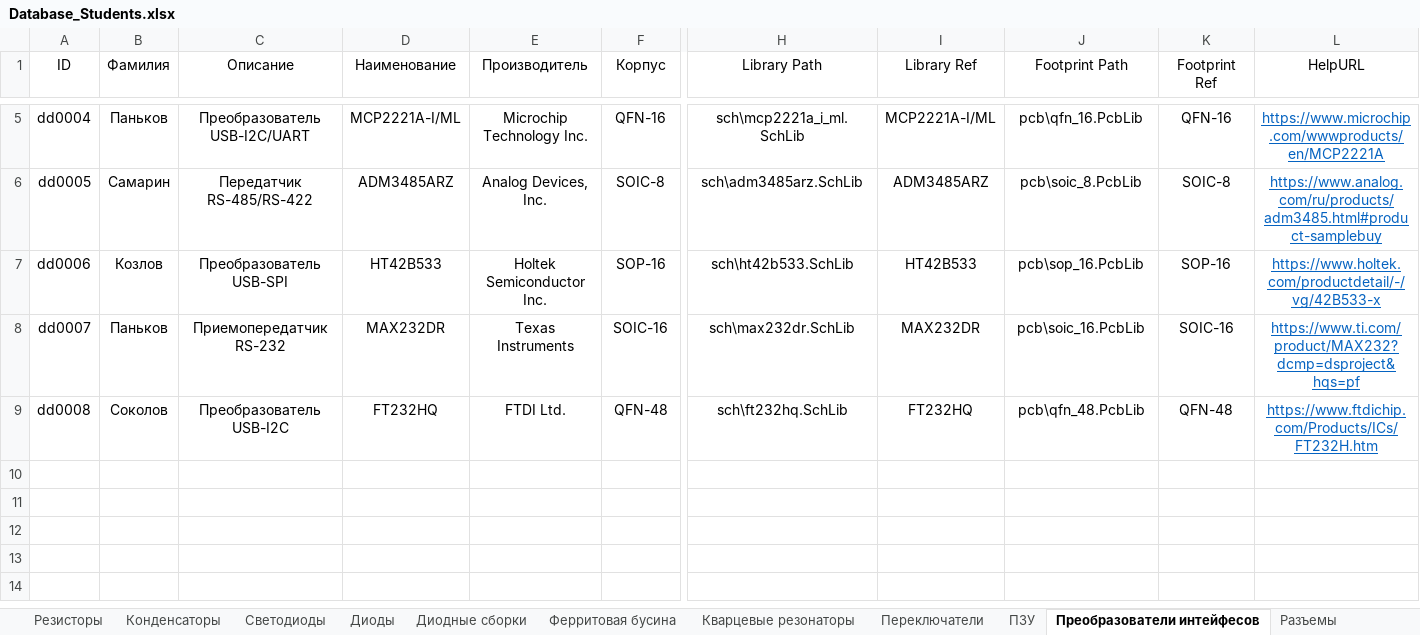
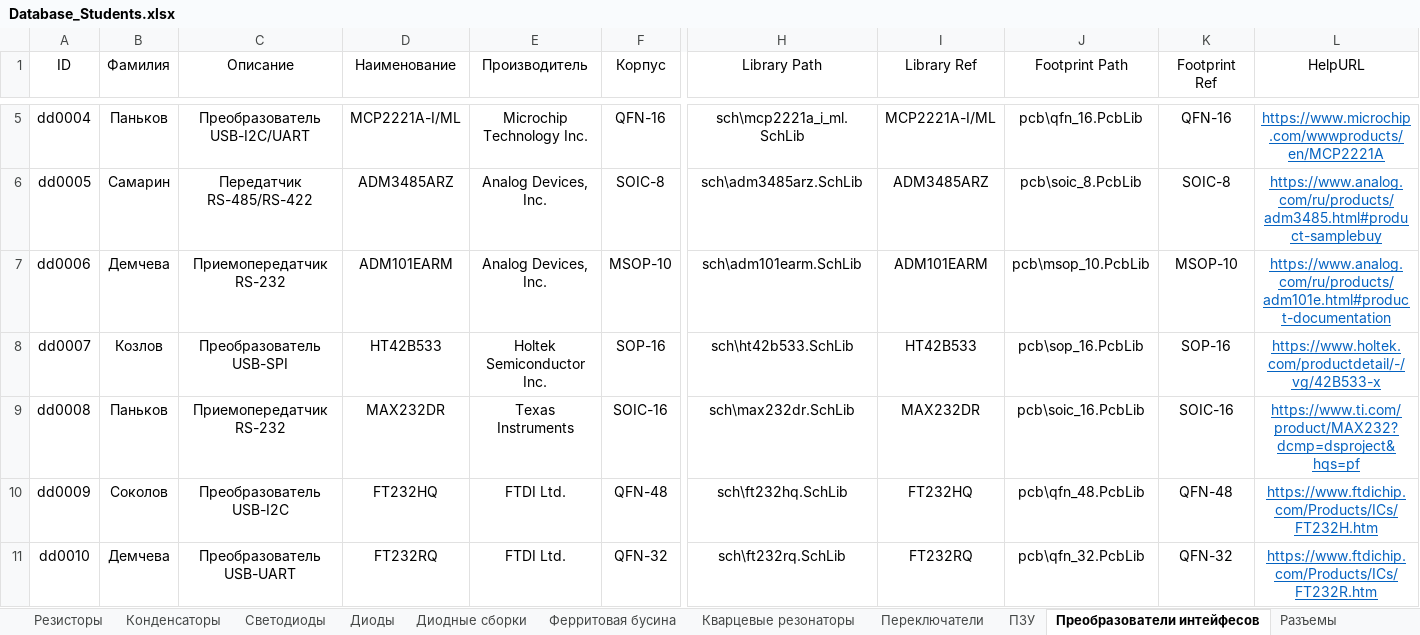
Before and after one commit to TonyCooT/Altium_BEng, an Excel workbook: library/Database_Students.xlsx, sheet Преобразователи интейфесов, drawn as a sheet; only a part is shown, gaps mark what is left out; values as stored, in another font and other column widths than the file's, no borders; addresses are those after the commit; rows hold the shown columns only; the diff names each change by its address in the sheet, - before the commit and + after, or states it on an @@ line.

Commit message:
Добавила преобразователи интерфейсов
ADM101EARM и FT232RQ

```diff
--- a/library/Database_Students.xlsx (sheet Преобразователи интейфесов)
+++ b/library/Database_Students.xlsx (sheet Преобразователи интейфесов)
+row 7: dd0006 | Демчева | Приемопередатчик RS-232 | ADM101EARM | Analog Devices, Inc. | MSOP-10 | sch\adm101earm.SchLib | ADM101EARM | pcb\msop_10.PcbLib | MSOP-10 | https://www.analog.com/ru/products/adm101e.html#product-documentation
-A8 (ID): dd0006
+A8 (ID): dd0007
-A9 (ID): dd0007
+A9 (ID): dd0008
-A10 (ID): dd0008
+A10 (ID): dd0009
+row 11: dd0010 | Демчева | Преобразователь USB-UART | FT232RQ | FTDI Ltd. | QFN-32 | sch\ft232rq.SchLib | FT232RQ | pcb\qfn_32.PcbLib | QFN-32 | https://www.ftdichip.com/Products/ICs/FT232R.htm
```
Also changed, not shown: 4 other files.
